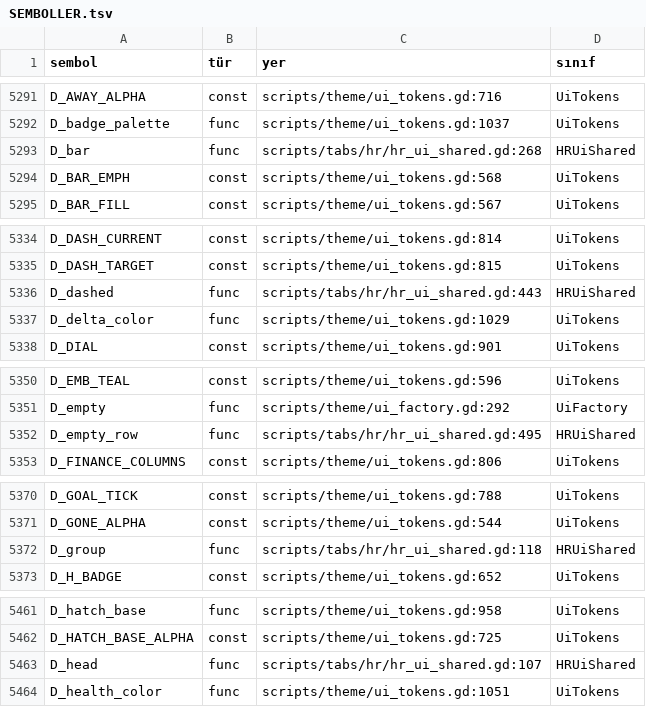
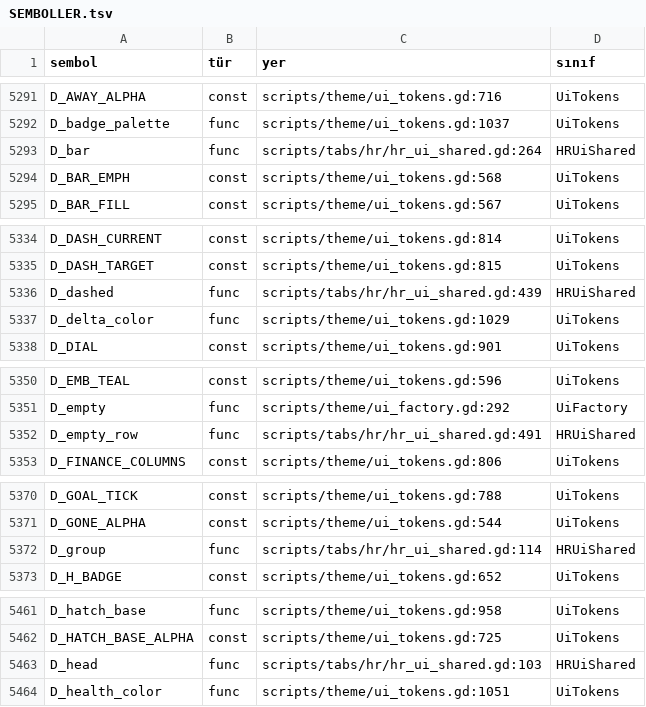
Before and after one commit to erdem1v/projectunicorn, a TSV file: project-unicorn/docs/kod_haritasi/SEMBOLLER.tsv, drawn as a sheet; only a part is shown, gaps mark what is left out; the diff covers the shown part only.

```diff
--- a/project-unicorn/docs/kod_haritasi/SEMBOLLER.tsv
+++ b/project-unicorn/docs/kod_haritasi/SEMBOLLER.tsv
@@ -5292,3 +5292,3 @@ D_AWAY_ALPHA	const	scripts/theme/ui_tokens.gd:716	UiTokens
 D_badge_palette	func	scripts/theme/ui_tokens.gd:1037	UiTokens
-D_bar	func	scripts/tabs/hr/hr_ui_shared.gd:268	HRUiShared
+D_bar	func	scripts/tabs/hr/hr_ui_shared.gd:264	HRUiShared
 D_BAR_EMPH	const	scripts/theme/ui_tokens.gd:568	UiTokens
@@ -5335,3 +5335,3 @@ D_DASH_CURRENT	const	scripts/theme/ui_tokens.gd:814	UiTokens
 D_DASH_TARGET	const	scripts/theme/ui_tokens.gd:815	UiTokens
-D_dashed	func	scripts/tabs/hr/hr_ui_shared.gd:443	HRUiShared
+D_dashed	func	scripts/tabs/hr/hr_ui_shared.gd:439	HRUiShared
 D_delta_color	func	scripts/theme/ui_tokens.gd:1029	UiTokens
@@ -5351,3 +5351,3 @@ D_EMB_TEAL	const	scripts/theme/ui_tokens.gd:596	UiTokens
 D_empty	func	scripts/theme/ui_factory.gd:292	UiFactory
-D_empty_row	func	scripts/tabs/hr/hr_ui_shared.gd:495	HRUiShared
+D_empty_row	func	scripts/tabs/hr/hr_ui_shared.gd:491	HRUiShared
 D_FINANCE_COLUMNS	const	scripts/theme/ui_tokens.gd:806	UiTokens
@@ -5371,3 +5371,3 @@ D_GOAL_TICK	const	scripts/theme/ui_tokens.gd:788	UiTokens
 D_GONE_ALPHA	const	scripts/theme/ui_tokens.gd:544	UiTokens
-D_group	func	scripts/tabs/hr/hr_ui_shared.gd:118	HRUiShared
+D_group	func	scripts/tabs/hr/hr_ui_shared.gd:114	HRUiShared
 D_H_BADGE	const	scripts/theme/ui_tokens.gd:652	UiTokens
@@ -5462,3 +5462,3 @@ D_hatch_base	func	scripts/theme/ui_tokens.gd:958	UiTokens
 D_HATCH_BASE_ALPHA	const	scripts/theme/ui_tokens.gd:725	UiTokens
-D_head	func	scripts/tabs/hr/hr_ui_shared.gd:107	HRUiShared
+D_head	func	scripts/tabs/hr/hr_ui_shared.gd:103	HRUiShared
 D_health_color	func	scripts/theme/ui_tokens.gd:1051	UiTokens
```
Also changed, not shown: 1 removed row and 23 edited cells elsewhere in this file, 3 other files.
